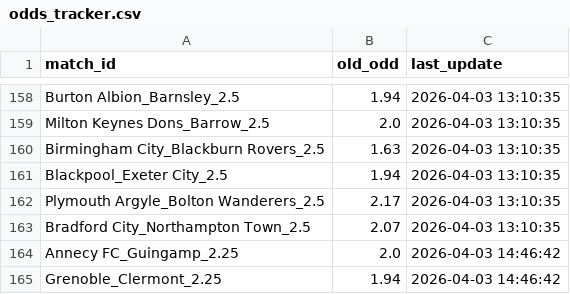
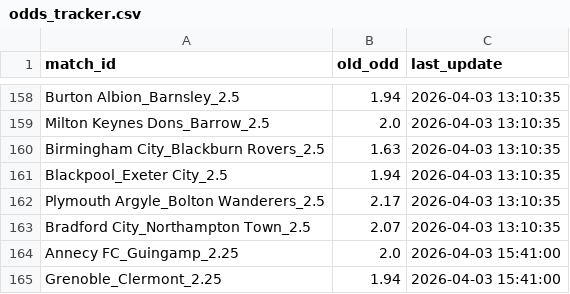
Before and after one commit to pnstung-ui/Vebo_idol, a CSV file: odds_tracker.csv, drawn as a sheet; only a part is shown, gaps mark what is left out.

Commit message:
Shark update [skip ci]

```diff
--- a/odds_tracker.csv
+++ b/odds_tracker.csv
@@ -163,3 +163,3 @@ Plymouth Argyle_Bolton Wanderers_2.5,2.17,2026-04-03 13:10:35
 Bradford City_Northampton Town_2.5,2.07,2026-04-03 13:10:35
-Annecy FC_Guingamp_2.25,2.0,2026-04-03 14:46:42
-Grenoble_Clermont_2.25,1.94,2026-04-03 14:46:42
+Annecy FC_Guingamp_2.25,2.0,2026-04-03 15:41:00
+Grenoble_Clermont_2.25,1.94,2026-04-03 15:41:00
```
